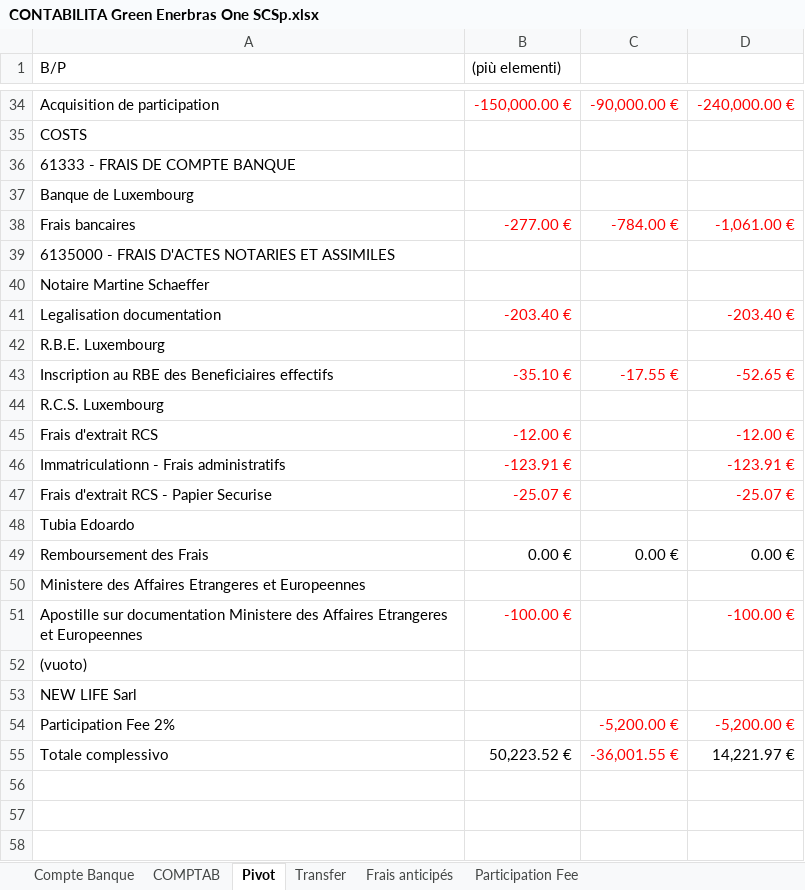
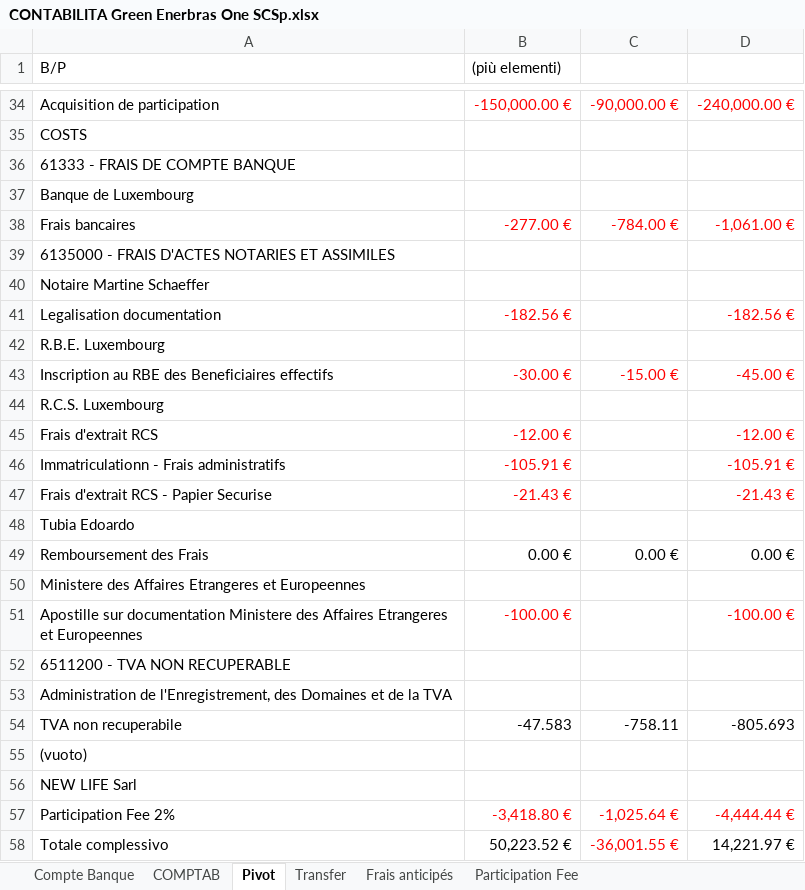
Before and after one commit to Edoardo1953/GREEN_ENERBRAS, an Excel workbook: uploads/CONTABILITA Green Enerbras One SCSp.xlsx, sheet Pivot, drawn as a sheet; only a part is shown, gaps mark what is left out; values as stored, in another font and other column widths than the file's, no borders; removed rows and columns are numbered as before the commit, all else as after; the diff names each change by its address in the sheet, - before the commit and + after, or states it on an @@ line.

```diff
--- a/uploads/CONTABILITA Green Enerbras One SCSp.xlsx (sheet Pivot)
+++ b/uploads/CONTABILITA Green Enerbras One SCSp.xlsx (sheet Pivot)
-B41 ((più elementi)): -203.40 €
+B41 ((più elementi)): -182.56 €
-D41: -203.40 €
+D41: -182.56 €
-row 43: Inscription au RBE des Beneficiaires effectifs | -35.10 € | -17.55 € | -52.65 €
+row 43: Inscription au RBE des Beneficiaires effectifs | -30.00 € | -15.00 € | -45.00 €
-B46 ((più elementi)): -123.91 €
+B46 ((più elementi)): -105.91 €
-D46: -123.91 €
+D46: -105.91 €
-B47 ((più elementi)): -25.07 €
+B47 ((più elementi)): -21.43 €
-D47: -25.07 €
+D47: -21.43 €
+row 52: 6511200 - TVA NON RECUPERABLE
+row 53: Administration de l'Enregistrement, des Domaines et de la TVA
+row 54: TVA non recuperabile | -47.583 | -758.11 | -805.693
-row 54: Participation Fee 2% |  | -5,200.00 € | -5,200.00 €
+row 57: Participation Fee 2% | -3,418.80 € | -1,025.64 € | -4,444.44 €
```
Also changed, not shown: sheet Compte Banque, sheet COMPTAB, sheet Participation Fee, sheet Transfer, sheet Frais anticipés, 9 other files.
